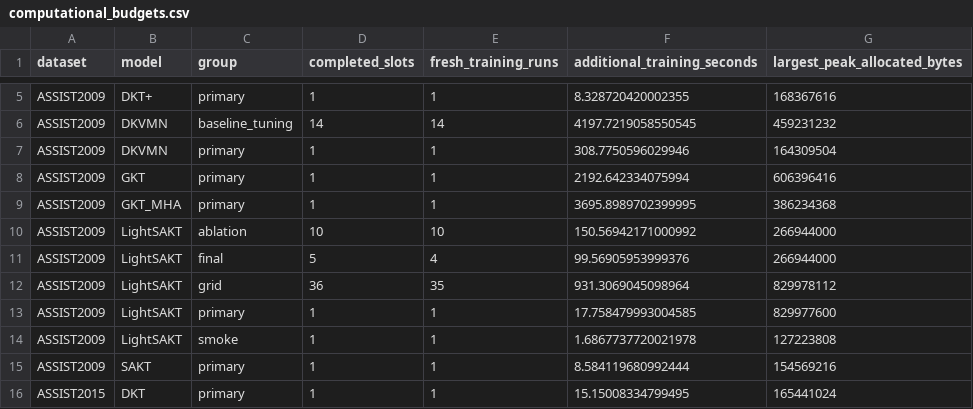
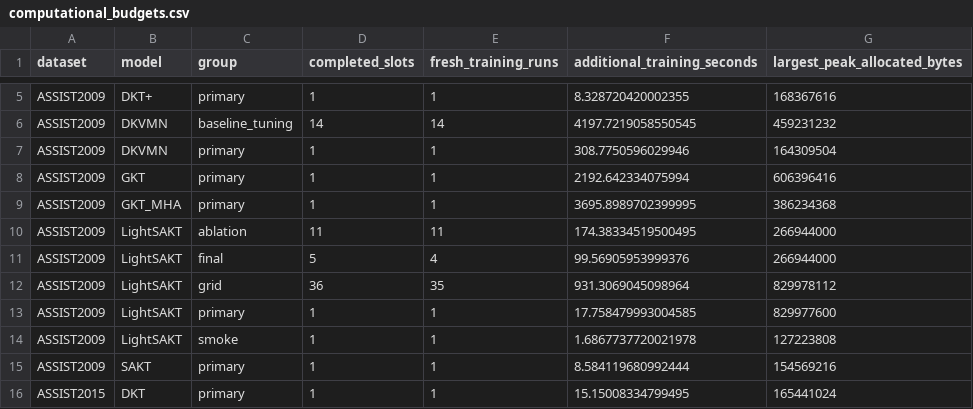
Before and after one commit to Tanishgupta28/LightSAKT2, a CSV file: results/tables/computational_budgets.csv, drawn as a sheet; only a part is shown, gaps mark what is left out.

```diff
--- a/results/tables/computational_budgets.csv
+++ b/results/tables/computational_budgets.csv
@@ -9,3 +9,3 @@ ASSIST2009,GKT,primary,1,1,2192.642334075994,606396416
 ASSIST2009,GKT_MHA,primary,1,1,3695.8989702399995,386234368
-ASSIST2009,LightSAKT,ablation,10,10,150.56942171000992,266944000
+ASSIST2009,LightSAKT,ablation,11,11,174.38334519500495,266944000
 ASSIST2009,LightSAKT,final,5,4,99.56905953999376,266944000
```
Also changed, not shown: results/tables/Table_8.csv, results/tables/Table_8_partial.csv, 27 other files.
